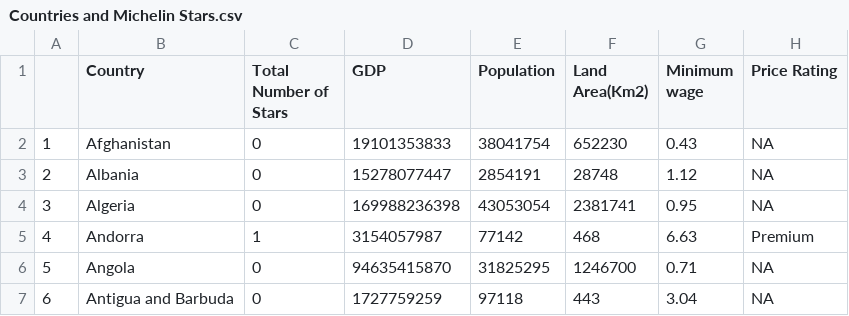
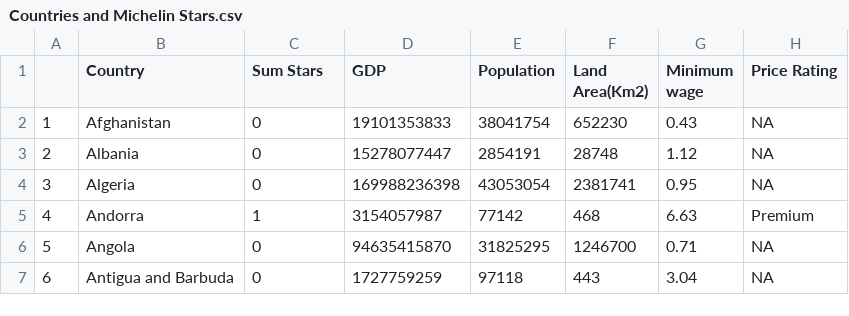
Before and after one commit to cleoreyes/Country-Data-and-Michelin-Star-Data-Analysis, a CSV file: Countries and Michelin Stars.csv, drawn as a sheet; only a part is shown.

```diff
--- a/Countries and Michelin Stars.csv
+++ b/Countries and Michelin Stars.csv
@@ -1,2 +1,2 @@
-"","Country","Total Number of Stars","GDP","Population","Land Area(Km2)","Minimum wage","Price Rating"
+"","Country","Sum Stars","GDP","Population","Land Area(Km2)","Minimum wage","Price Rating"
 "1","Afghanistan",0,19101353833,38041754,652230,0.43,NA
```
Also changed, not shown: 3 other files.
